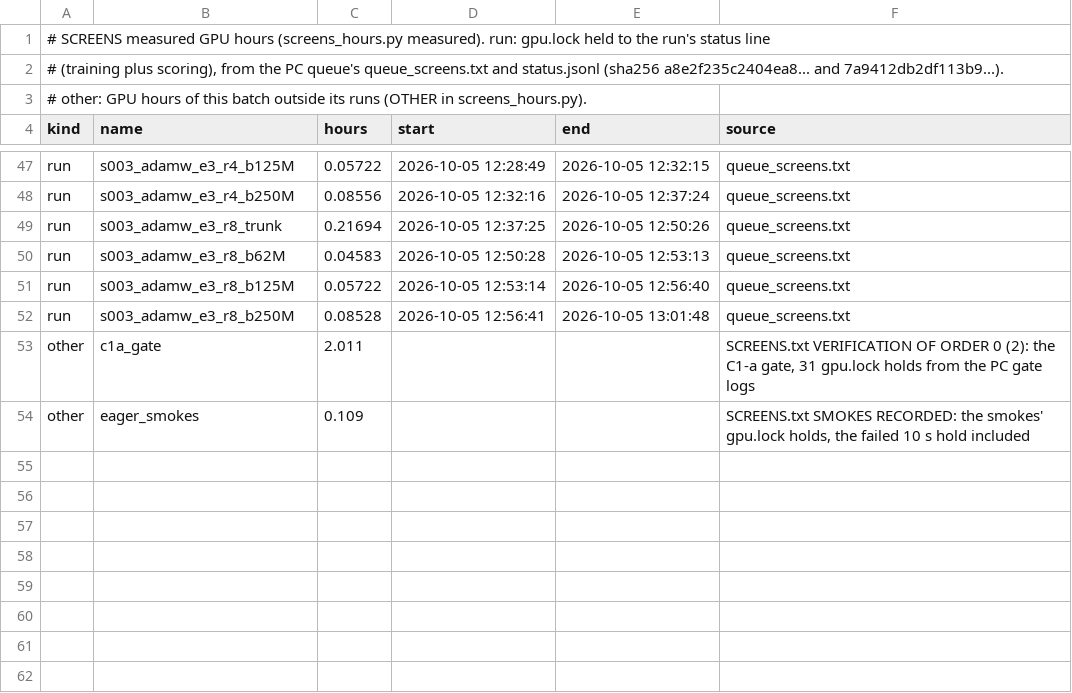
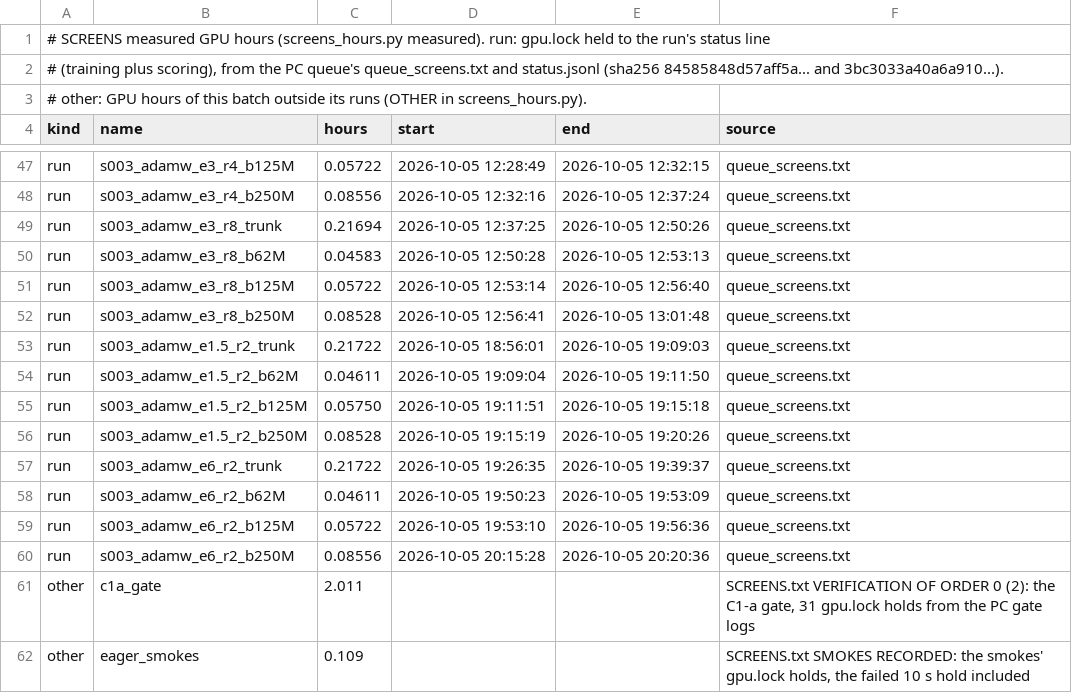
Before and after one commit to MaxwellBrohm/maxgpt-planck, a TSV file: experiments/screens/measured_hours.tsv, drawn as a sheet; only a part is shown, gaps mark what is left out.

```diff
--- a/experiments/screens/measured_hours.tsv
+++ b/experiments/screens/measured_hours.tsv
@@ -1,3 +1,3 @@
 # SCREENS measured GPU hours (screens_hours.py measured). run: gpu.lock held to the run's status line
-# (training plus scoring), from the PC queue's queue_screens.txt and status.jsonl (sha256 a8e2f235c2404ea8... and 7a9412db2df113b9...).
+# (training plus scoring), from the PC queue's queue_screens.txt and status.jsonl (sha256 84585848d57aff5a... and 3bc3033a40a6a910...).
 # other: GPU hours of this batch outside its runs (OTHER in screens_hours.py).
@@ -52,2 +52,10 @@ run	s003_adamw_e3_r8_b125M	0.05722	2026-10-05 12:53:14	2026-10-05 12:56:40	queue
 run	s003_adamw_e3_r8_b250M	0.08528	2026-10-05 12:56:41	2026-10-05 13:01:48	queue_screens.txt
+run	s003_adamw_e1.5_r2_trunk	0.21722	2026-10-05 18:56:01	2026-10-05 19:09:03	queue_screens.txt
+run	s003_adamw_e1.5_r2_b62M	0.04611	2026-10-05 19:09:04	2026-10-05 19:11:50	queue_screens.txt
+run	s003_adamw_e1.5_r2_b125M	0.05750	2026-10-05 19:11:51	2026-10-05 19:15:18	queue_screens.txt
+run	s003_adamw_e1.5_r2_b250M	0.08528	2026-10-05 19:15:19	2026-10-05 19:20:26	queue_screens.txt
+run	s003_adamw_e6_r2_trunk	0.21722	2026-10-05 19:26:35	2026-10-05 19:39:37	queue_screens.txt
+run	s003_adamw_e6_r2_b62M	0.04611	2026-10-05 19:50:23	2026-10-05 19:53:09	queue_screens.txt
+run	s003_adamw_e6_r2_b125M	0.05722	2026-10-05 19:53:10	2026-10-05 19:56:36	queue_screens.txt
+run	s003_adamw_e6_r2_b250M	0.08556	2026-10-05 20:15:28	2026-10-05 20:20:36	queue_screens.txt
 other	c1a_gate	2.011			SCREENS.txt VERIFICATION OF ORDER 0 (2): the C1-a gate, 31 gpu.lock holds from the PC gate logs
```
Also changed, not shown: 19 other files.
